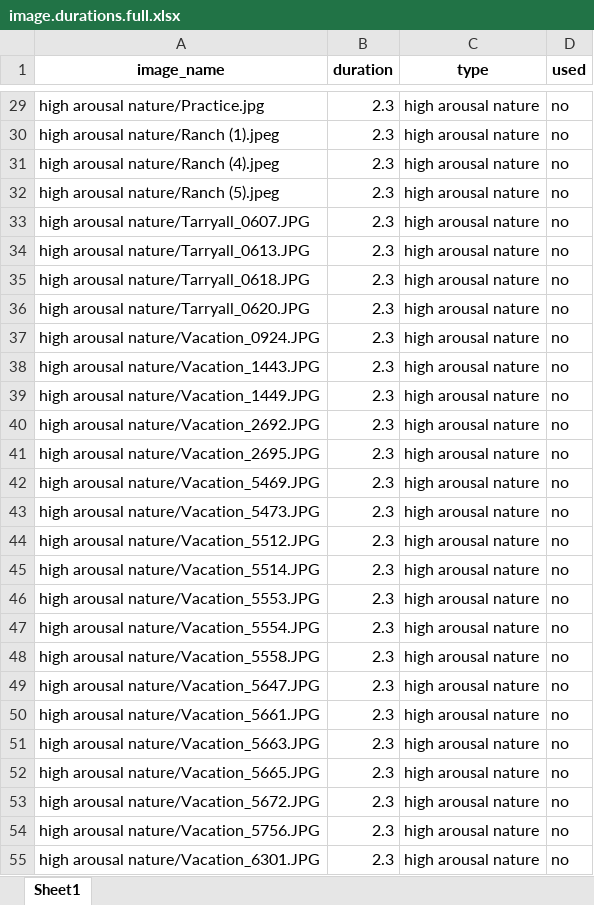
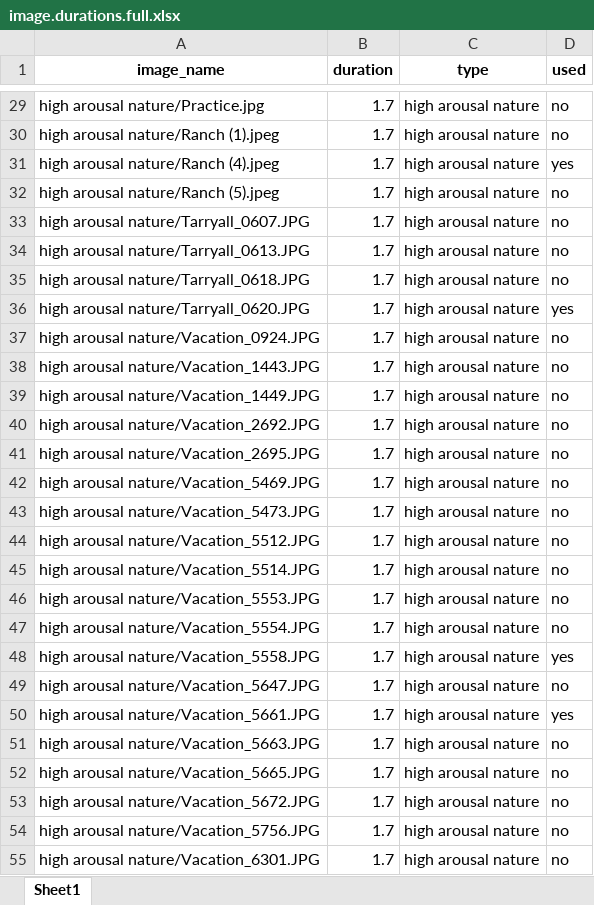
Before and after one commit to EmmaB-maker/SNAC, an Excel workbook: image.durations.full.xlsx, sheet Sheet1, drawn as a sheet; only a part is shown, gaps mark what is left out; values as stored, in another font and other column widths than the file's, no borders; the diff covers the shown part only; the diff names each change by its address in the sheet, - before the commit and + after, or states it on an @@ line.

```diff
--- a/image.durations.full.xlsx (sheet Sheet1)
+++ b/image.durations.full.xlsx (sheet Sheet1)
-B29:B55 (duration): 2.3
+B29:B55 (duration): 1.7
-D31 (used): no
+D31 (used): yes
-D36 (used): no
+D36 (used): yes
-D48 (used): no
+D48 (used): yes
-D50 (used): no
+D50 (used): yes
```
Also changed, not shown: 1089 edited cells elsewhere in this sheet.
